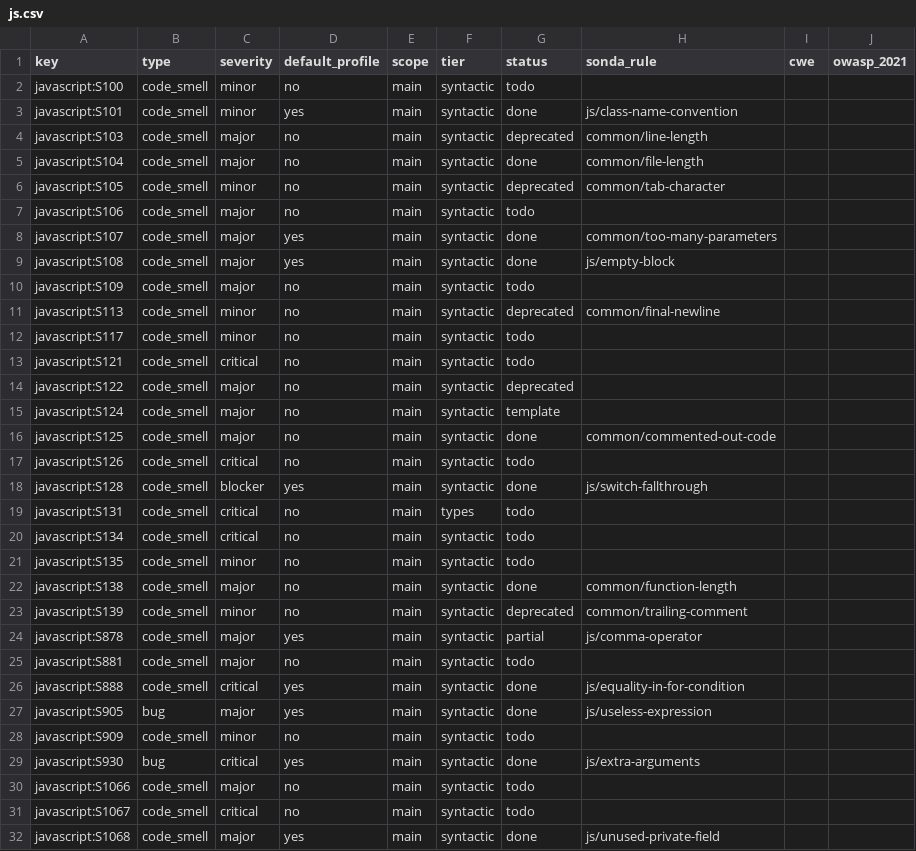
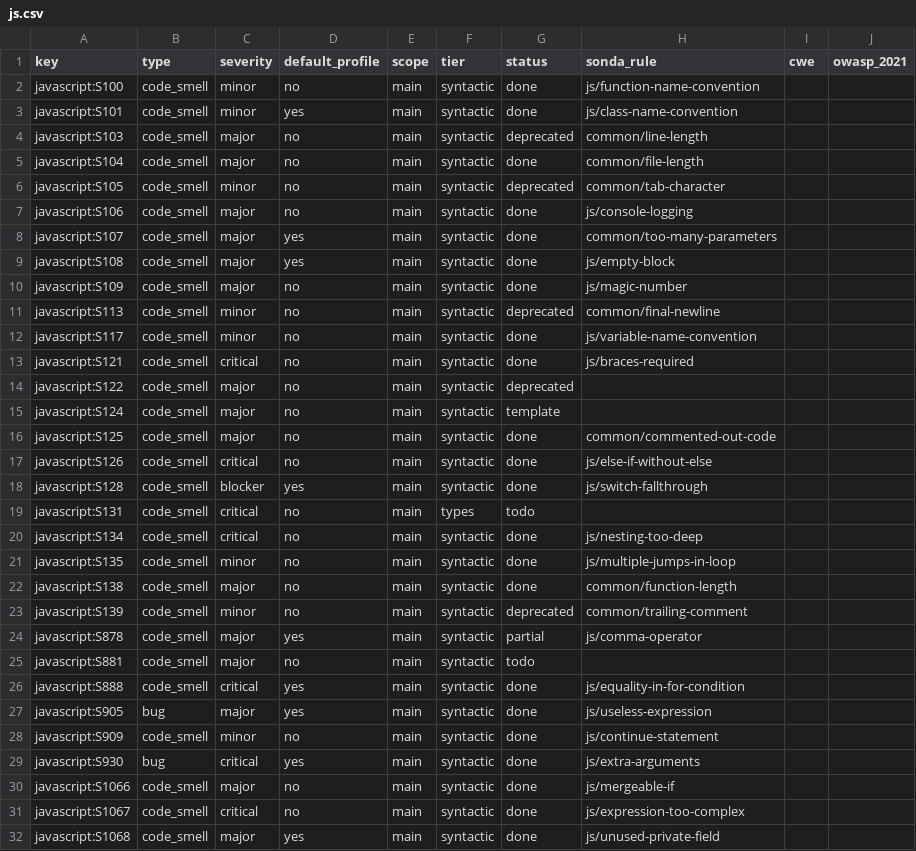
Before and after one commit to lvaoliveira/sonda, a CSV file: docs/sonar-parity/js.csv, drawn as a sheet; only a part is shown; the diff covers the shown part only.

```diff
--- a/docs/sonar-parity/js.csv
+++ b/docs/sonar-parity/js.csv
@@ -1,3 +1,3 @@
 key,type,severity,default_profile,scope,tier,status,sonda_rule,cwe,owasp_2021
-javascript:S100,code_smell,minor,no,main,syntactic,todo,,,
+javascript:S100,code_smell,minor,no,main,syntactic,done,js/function-name-convention,,
 javascript:S101,code_smell,minor,yes,main,syntactic,done,js/class-name-convention,,
@@ -6,9 +6,9 @@ javascript:S104,code_smell,major,no,main,syntactic,done,common/file-length,,
 javascript:S105,code_smell,minor,no,main,syntactic,deprecated,common/tab-character,,
-javascript:S106,code_smell,major,no,main,syntactic,todo,,,
+javascript:S106,code_smell,major,no,main,syntactic,done,js/console-logging,,
 javascript:S107,code_smell,major,yes,main,syntactic,done,common/too-many-parameters,,
 javascript:S108,code_smell,major,yes,main,syntactic,done,js/empty-block,,
-javascript:S109,code_smell,major,no,main,syntactic,todo,,,
+javascript:S109,code_smell,major,no,main,syntactic,done,js/magic-number,,
 javascript:S113,code_smell,minor,no,main,syntactic,deprecated,common/final-newline,,
-javascript:S117,code_smell,minor,no,main,syntactic,todo,,,
-javascript:S121,code_smell,critical,no,main,syntactic,todo,,,
+javascript:S117,code_smell,minor,no,main,syntactic,done,js/variable-name-convention,,
+javascript:S121,code_smell,critical,no,main,syntactic,done,js/braces-required,,
 javascript:S122,code_smell,major,no,main,syntactic,deprecated,,,
@@ -16,7 +16,7 @@ javascript:S124,code_smell,major,no,main,syntactic,template,,,
 javascript:S125,code_smell,major,no,main,syntactic,done,common/commented-out-code,,
-javascript:S126,code_smell,critical,no,main,syntactic,todo,,,
+javascript:S126,code_smell,critical,no,main,syntactic,done,js/else-if-without-else,,
 javascript:S128,code_smell,blocker,yes,main,syntactic,done,js/switch-fallthrough,,
 javascript:S131,code_smell,critical,no,main,types,todo,,,
-javascript:S134,code_smell,critical,no,main,syntactic,todo,,,
-javascript:S135,code_smell,minor,no,main,syntactic,todo,,,
+javascript:S134,code_smell,critical,no,main,syntactic,done,js/nesting-too-deep,,
+javascript:S135,code_smell,minor,no,main,syntactic,done,js/multiple-jumps-in-loop,,
 javascript:S138,code_smell,major,no,main,syntactic,done,common/function-length,,
@@ -27,6 +27,6 @@ javascript:S888,code_smell,critical,yes,main,syntactic,done,js/equality-in-for-c
 javascript:S905,bug,major,yes,main,syntactic,done,js/useless-expression,,
-javascript:S909,code_smell,minor,no,main,syntactic,todo,,,
+javascript:S909,code_smell,minor,no,main,syntactic,done,js/continue-statement,,
 javascript:S930,bug,critical,yes,main,syntactic,done,js/extra-arguments,,
-javascript:S1066,code_smell,major,no,main,syntactic,todo,,,
-javascript:S1067,code_smell,critical,no,main,syntactic,todo,,,
+javascript:S1066,code_smell,major,no,main,syntactic,done,js/mergeable-if,,
+javascript:S1067,code_smell,critical,no,main,syntactic,done,js/expression-too-complex,,
 javascript:S1068,code_smell,major,yes,main,syntactic,done,js/unused-private-field,,
```
Also changed, not shown: 78 edited cells elsewhere in this file, docs/sonar-parity/ts.csv, 7 other files.
